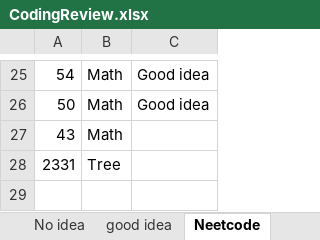
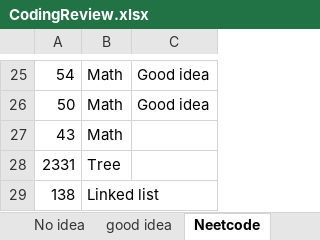
Before and after one commit to CarmenDou/Leetcode, an Excel workbook: CodingReview.xlsx, sheet Neetcode, drawn as a sheet; only a part is shown, gaps mark what is left out; values as stored, in another font and other column widths than the file's, no borders; the diff names each change by its address in the sheet, - before the commit and + after, or states it on an @@ line.

```diff
--- a/CodingReview.xlsx (sheet Neetcode)
+++ b/CodingReview.xlsx (sheet Neetcode)
+row 29: 138 | Linked list
```
Also changed, not shown: 4 other files.
